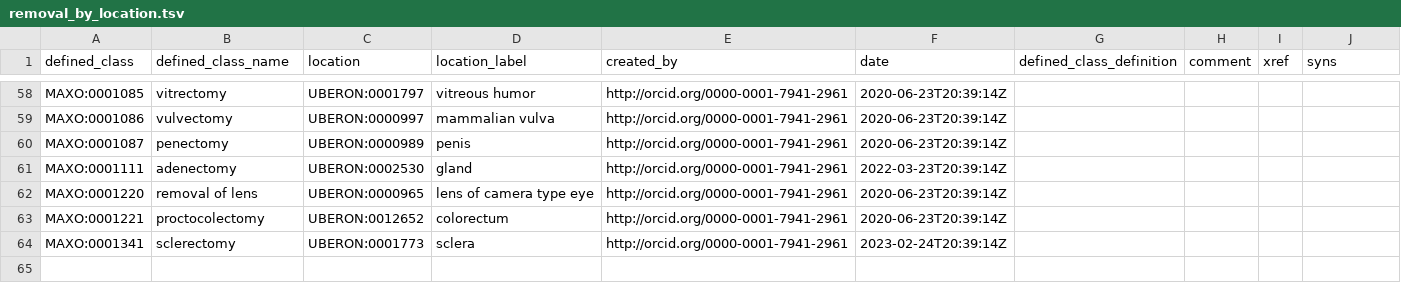
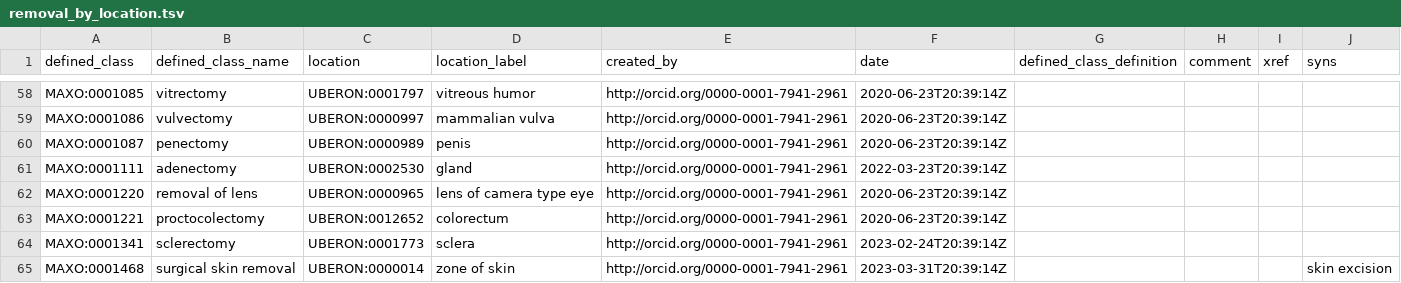
Before and after one commit to monarch-initiative/MAxO, a TSV file: src/patterns/data/manual/removal_by_location.tsv, drawn as a sheet; only a part is shown, gaps mark what is left out.

Commit message:
add application of emollient, removal of skin, surgical removal of skin #298

```diff
--- a/src/patterns/data/manual/removal_by_location.tsv
+++ b/src/patterns/data/manual/removal_by_location.tsv
@@ -64 +64,2 @@ MAXO:0001221	proctocolectomy	UBERON:0012652	colorectum	http://orcid.org/0000-000
 MAXO:0001341	sclerectomy	UBERON:0001773	sclera	http://orcid.org/0000-0001-7941-2961	2023-02-24T20:39:14Z				
+MAXO:0001468	surgical skin removal	UBERON:0000014	zone of skin	http://orcid.org/0000-0001-7941-2961	2023-03-31T20:39:14Z				skin excision
```
Also changed, not shown: src/patterns/data/manual/therapeuticprocedure_by_location.tsv, 3 other files.
